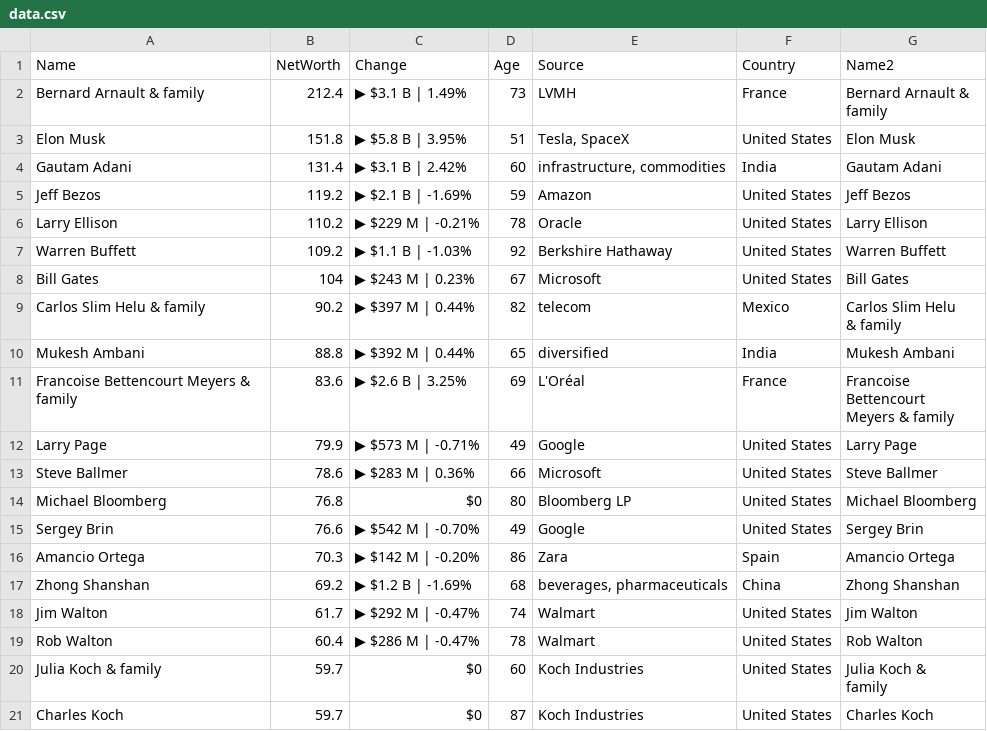
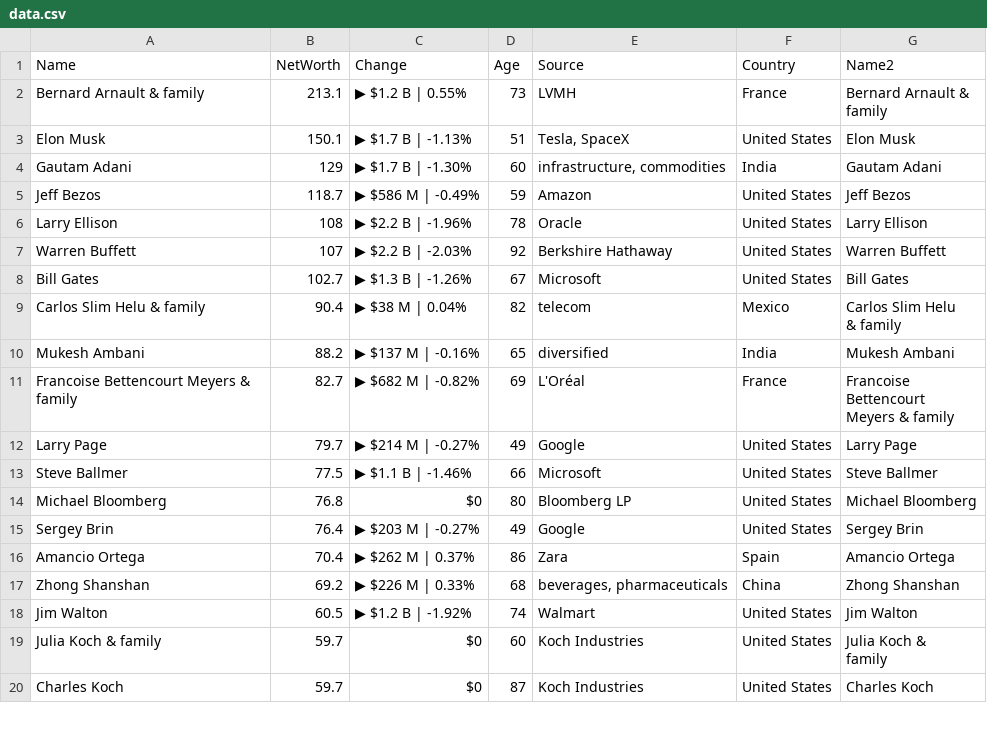
Before and after one commit to ckr4/bnaires, a CSV file: bnaires/data.csv, drawn as a sheet; only a part is shown; the diff covers the shown part only.

Commit message:
update bnaires

```diff
--- a/bnaires/data.csv
+++ b/bnaires/data.csv
@@ -1,24 +1,23 @@
 "Name","NetWorth","Change","Age","Source","Country","Name2"
-"Bernard Arnault & family",212.4,"▶ $3.1 B | 1.49%",73,"LVMH","France","Bernard Arnault &
-family"
-"Elon Musk",151.8,"▶ $5.8 B | 3.95%",51,"Tesla, SpaceX","United States","Elon Musk"
-"Gautam Adani",131.4,"▶ $3.1 B | 2.42%",60,"infrastructure, commodities","India","Gautam Adani"
-"Jeff Bezos",119.2,"▶ $2.1 B | -1.69%",59,"Amazon","United States","Jeff Bezos"
-"Larry Ellison",110.2,"▶ $229 M | -0.21%",78,"Oracle","United States","Larry Ellison"
-"Warren Buffett",109.2,"▶ $1.1 B | -1.03%",92,"Berkshire Hathaway","United States","Warren Buffett"
-"Bill Gates",104,"▶ $243 M | 0.23%",67,"Microsoft","United States","Bill Gates"
-"Carlos Slim Helu & family",90.2,"▶ $397 M | 0.44%",82,"telecom","Mexico","Carlos Slim Helu
-& family"
-"Mukesh Ambani",88.8,"▶ $392 M | 0.44%",65,"diversified","India","Mukesh Ambani"
-"Francoise Bettencourt Meyers & family",83.6,"▶ $2.6 B | 3.25%",69,"L'Oréal","France","Francoise
-Bettencourt
-Meyers & family"
-"Larry Page",79.9,"▶ $573 M | -0.71%",49,"Google","United States","Larry Page"
-"Steve Ballmer",78.6,"▶ $283 M | 0.36%",66,"Microsoft","United States","Steve Ballmer"
+"Bernard Arnault & family",213.1,"▶ $1.2 B | 0.55%",73,"LVMH","France","Bernard Arnault &
+family"
+"Elon Musk",150.1,"▶ $1.7 B | -1.13%",51,"Tesla, SpaceX","United States","Elon Musk"
+"Gautam Adani",129,"▶ $1.7 B | -1.30%",60,"infrastructure, commodities","India","Gautam Adani"
+"Jeff Bezos",118.7,"▶ $586 M | -0.49%",59,"Amazon","United States","Jeff Bezos"
+"Larry Ellison",108,"▶ $2.2 B | -1.96%",78,"Oracle","United States","Larry Ellison"
+"Warren Buffett",107,"▶ $2.2 B | -2.03%",92,"Berkshire Hathaway","United States","Warren Buffett"
+"Bill Gates",102.7,"▶ $1.3 B | -1.26%",67,"Microsoft","United States","Bill Gates"
+"Carlos Slim Helu & family",90.4,"▶ $38 M | 0.04%",82,"telecom","Mexico","Carlos Slim Helu
+& family"
+"Mukesh Ambani",88.2,"▶ $137 M | -0.16%",65,"diversified","India","Mukesh Ambani"
+"Francoise Bettencourt Meyers & family",82.7,"▶ $682 M | -0.82%",69,"L'Oréal","France","Francoise
+Bettencourt
+Meyers & family"
+"Larry Page",79.7,"▶ $214 M | -0.27%",49,"Google","United States","Larry Page"
+"Steve Ballmer",77.5,"▶ $1.1 B | -1.46%",66,"Microsoft","United States","Steve Ballmer"
 "Michael Bloomberg",76.8,"$0",80,"Bloomberg LP","United States","Michael Bloomberg"
-"Sergey Brin",76.6,"▶ $542 M | -0.70%",49,"Google","United States","Sergey Brin"
-"Amancio Ortega",70.3,"▶ $142 M | -0.20%",86,"Zara","Spain","Amancio Ortega"
-"Zhong Shanshan",69.2,"▶ $1.2 B | -1.69%",68,"beverages, pharmaceuticals","China","Zhong Shanshan"
-"Jim Walton",61.7,"▶ $292 M | -0.47%",74,"Walmart","United States","Jim Walton"
-"Rob Walton",60.4,"▶ $286 M | -0.47%",78,"Walmart","United States","Rob Walton"
+"Sergey Brin",76.4,"▶ $203 M | -0.27%",49,"Google","United States","Sergey Brin"
+"Amancio Ortega",70.4,"▶ $262 M | 0.37%",86,"Zara","Spain","Amancio Ortega"
+"Zhong Shanshan",69.2,"▶ $226 M | 0.33%",68,"beverages, pharmaceuticals","China","Zhong Shanshan"
+"Jim Walton",60.5,"▶ $1.2 B | -1.92%",74,"Walmart","United States","Jim Walton"
 "Julia Koch & family",59.7,"$0",60,"Koch Industries","United States","Julia Koch &
```
Also changed, not shown: 1 added row and 8 edited cells elsewhere in this file, 1 other file.
